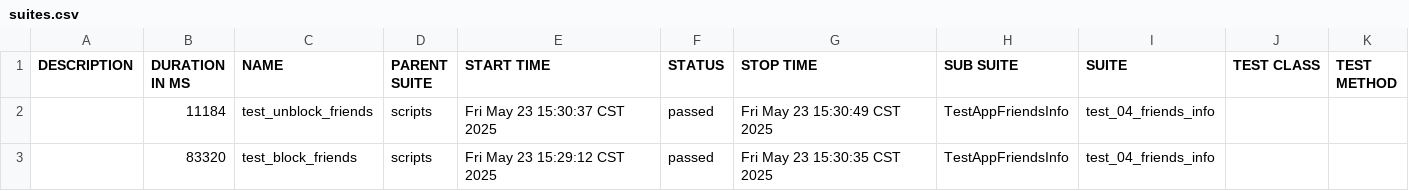
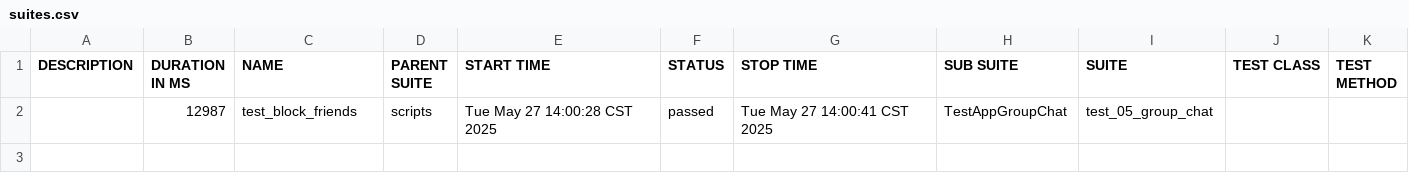
Before and after one commit to huanglu1130/SecureNet, a CSV file: allure-report/data/suites.csv, drawn as a sheet.

```diff
--- a/allure-report/data/suites.csv
+++ b/allure-report/data/suites.csv
@@ -1,3 +1,2 @@
 "DESCRIPTION","DURATION IN MS","NAME","PARENT SUITE","START TIME","STATUS","STOP TIME","SUB SUITE","SUITE","TEST CLASS","TEST METHOD"
-"","11184","test_unblock_friends","scripts","Fri May 23 15:30:37 CST 2025","passed","Fri May 23 15:30:49 CST 2025","TestAppFriendsInfo","test_04_friends_info","",""
-"","83320","test_block_friends","scripts","Fri May 23 15:29:12 CST 2025","passed","Fri May 23 15:30:35 CST 2025","TestAppFriendsInfo","test_04_friends_info","",""
+"","12987","test_block_friends","scripts","Tue May 27 14:00:28 CST 2025","passed","Tue May 27 14:00:41 CST 2025","TestAppGroupChat","test_05_group_chat","",""
```
Also changed, not shown: 43 other files.
